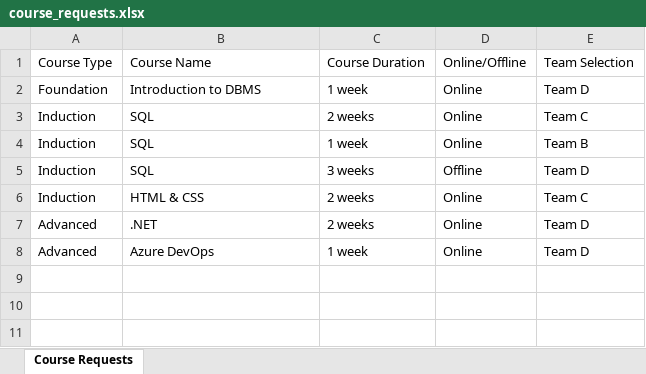
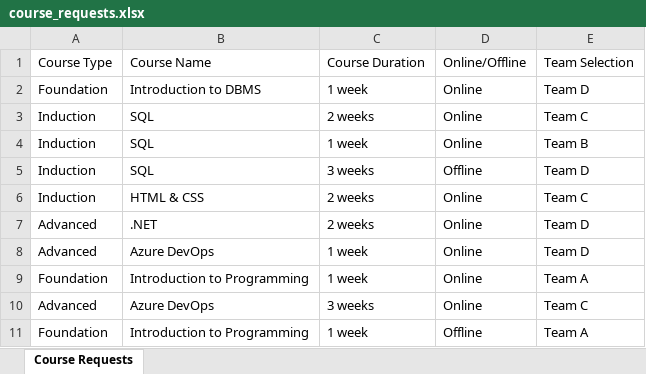
Before and after one commit to Misbah307890/L-D_Portal, an Excel workbook: course_requests.xlsx, sheet Course Requests, drawn as a sheet; values as stored, in another font and other column widths than the file's, no borders; the diff names each change by its address in the sheet, - before the commit and + after, or states it on an @@ line.

```diff
--- a/course_requests.xlsx (sheet Course Requests)
+++ b/course_requests.xlsx (sheet Course Requests)
+row 9: Foundation | Introduction to Programming | 1 week | Online | Team A
+row 10: Advanced | Azure DevOps | 3 weeks | Online | Team C
+row 11: Foundation | Introduction to Programming | 1 week | Offline | Team A
```
Also changed, not shown: 13 other files.
